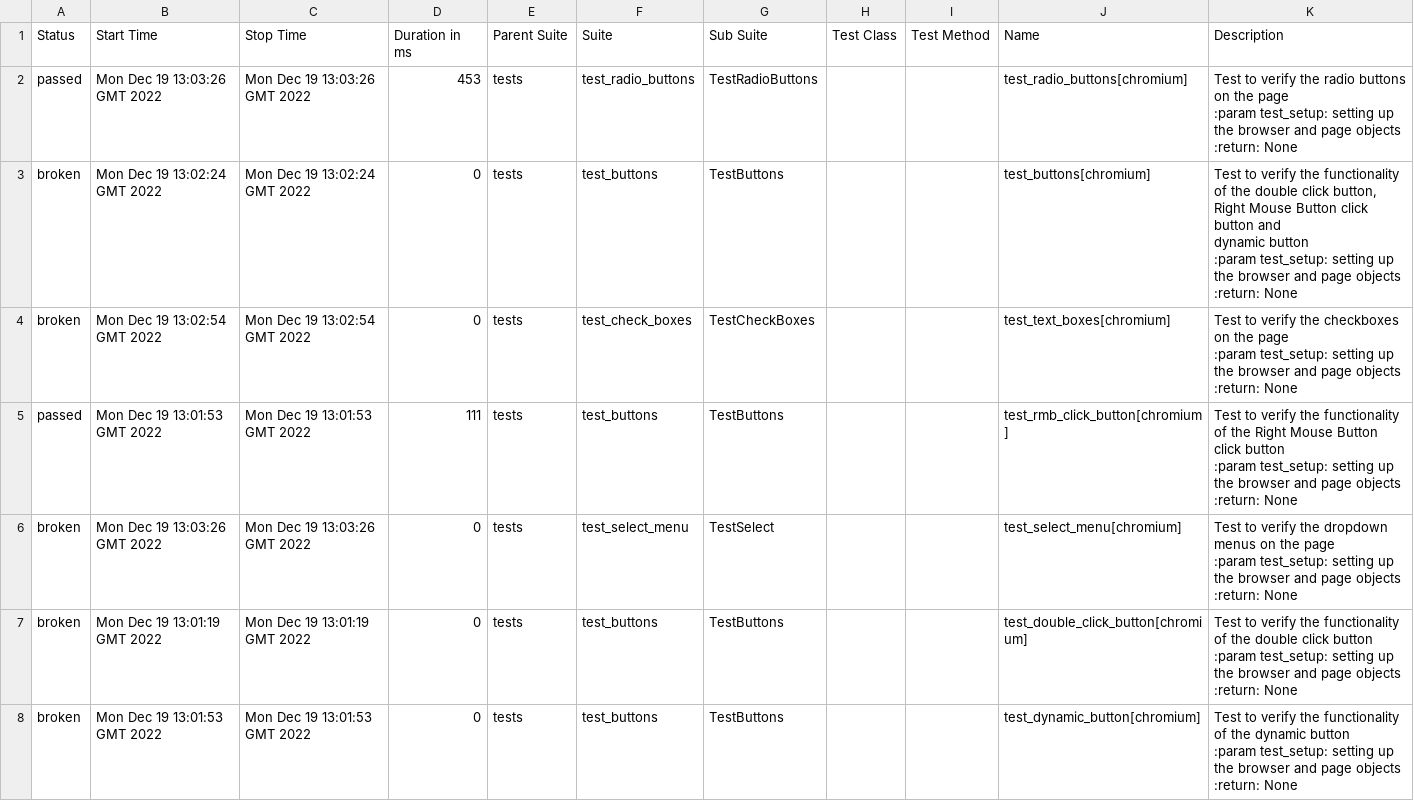
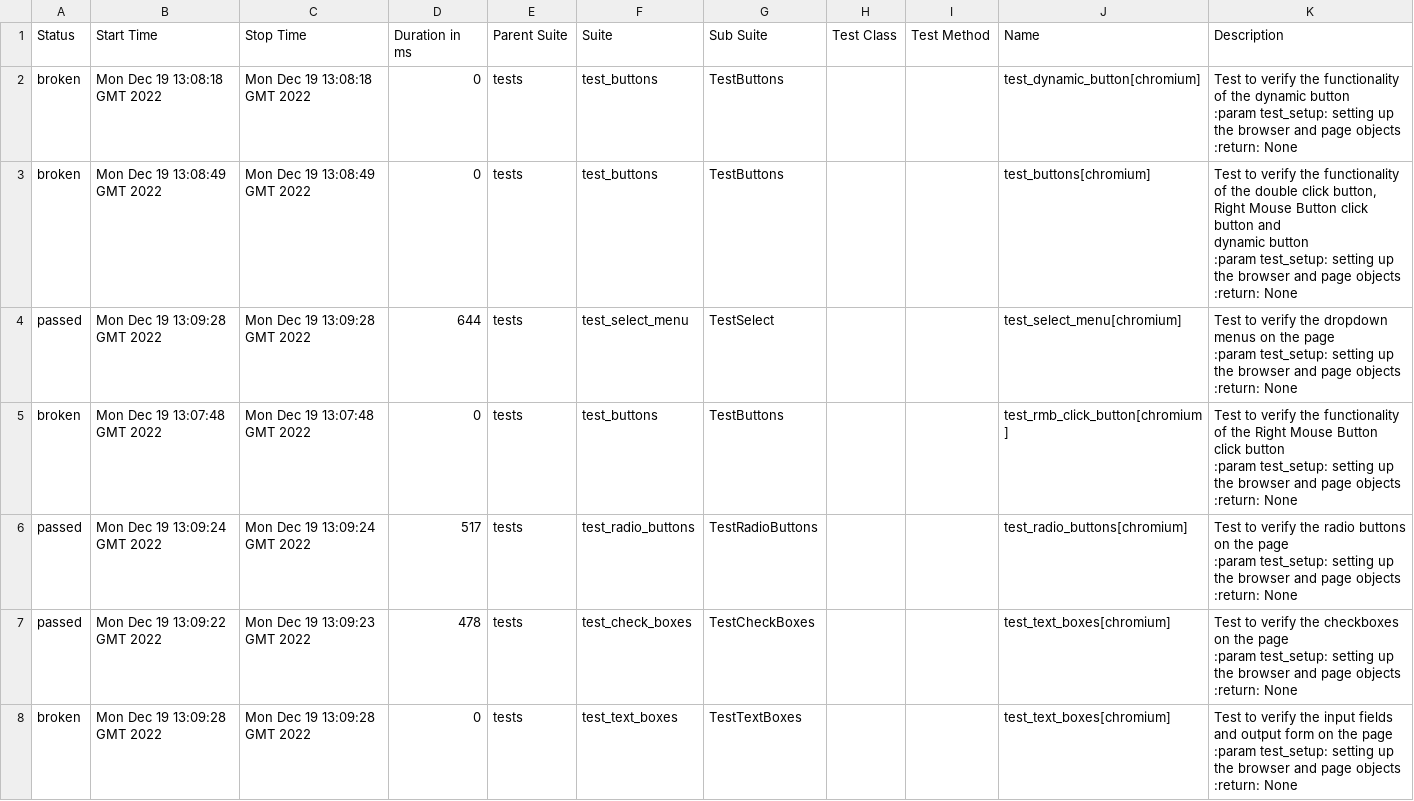
Before and after one commit to Diankavoy19/playwright_pytest_demo, a CSV file: data/suites.csv, drawn as a sheet; only a part is shown; the diff covers the shown part only.

```diff
--- a/data/suites.csv
+++ b/data/suites.csv
@@ -1,30 +1,30 @@
 "Status","Start Time","Stop Time","Duration in ms","Parent Suite","Suite","Sub Suite","Test Class","Test Method","Name","Description"
-"passed","Mon Dec 19 13:03:26 GMT 2022","Mon Dec 19 13:03:26 GMT 2022","453","tests","test_radio_buttons","TestRadioButtons","","","test_radio_buttons[chromium]"," Test to verify the radio buttons on the page
-        :param test_setup: setting up the browser and page objects
-        :return: None
-        "
-"broken","Mon Dec 19 13:02:24 GMT 2022","Mon Dec 19 13:02:24 GMT 2022","0","tests","test_buttons","TestButtons","","","test_buttons[chromium]"," Test to verify the functionality of the double click button, Right Mouse Button click button and
-        dynamic button
-        :param test_setup: setting up the browser and page objects
-        :return: None
-        "
-"broken","Mon Dec 19 13:02:54 GMT 2022","Mon Dec 19 13:02:54 GMT 2022","0","tests","test_check_boxes","TestCheckBoxes","","","test_text_boxes[chromium]"," Test to verify the checkboxes on the page
-        :param test_setup: setting up the browser and page objects
-        :return: None
-        "
-"passed","Mon Dec 19 13:01:53 GMT 2022","Mon Dec 19 13:01:53 GMT 2022","111","tests","test_buttons","TestButtons","","","test_rmb_click_button[chromium]"," Test to verify the functionality of the Right Mouse Button click button
-        :param test_setup: setting up the browser and page objects
-        :return: None
-        "
-"broken","Mon Dec 19 13:03:26 GMT 2022","Mon Dec 19 13:03:26 GMT 2022","0","tests","test_select_menu","TestSelect","","","test_select_menu[chromium]"," Test to verify the dropdown menus on the page
-        :param test_setup: setting up the browser and page objects
-        :return: None
-        "
-"broken","Mon Dec 19 13:01:19 GMT 2022","Mon Dec 19 13:01:19 GMT 2022","0","tests","test_buttons","TestButtons","","","test_double_click_button[chromium]","Test to verify the functionality of the double click button
-        :param test_setup: setting up the browser and page objects
-        :return: None
-        "
-"broken","Mon Dec 19 13:01:53 GMT 2022","Mon Dec 19 13:01:53 GMT 2022","0","tests","test_buttons","TestButtons","","","test_dynamic_button[chromium]"," Test to verify the functionality of the dynamic button
-        :param test_setup: setting up the browser and page objects
-        :return: None
-        "
+"broken","Mon Dec 19 13:08:18 GMT 2022","Mon Dec 19 13:08:18 GMT 2022","0","tests","test_buttons","TestButtons","","","test_dynamic_button[chromium]"," Test to verify the functionality of the dynamic button
+        :param test_setup: setting up the browser and page objects
+        :return: None
+        "
+"broken","Mon Dec 19 13:08:49 GMT 2022","Mon Dec 19 13:08:49 GMT 2022","0","tests","test_buttons","TestButtons","","","test_buttons[chromium]"," Test to verify the functionality of the double click button, Right Mouse Button click button and
+        dynamic button
+        :param test_setup: setting up the browser and page objects
+        :return: None
+        "
+"passed","Mon Dec 19 13:09:28 GMT 2022","Mon Dec 19 13:09:28 GMT 2022","644","tests","test_select_menu","TestSelect","","","test_select_menu[chromium]"," Test to verify the dropdown menus on the page
+        :param test_setup: setting up the browser and page objects
+        :return: None
+        "
+"broken","Mon Dec 19 13:07:48 GMT 2022","Mon Dec 19 13:07:48 GMT 2022","0","tests","test_buttons","TestButtons","","","test_rmb_click_button[chromium]"," Test to verify the functionality of the Right Mouse Button click button
+        :param test_setup: setting up the browser and page objects
+        :return: None
+        "
+"passed","Mon Dec 19 13:09:24 GMT 2022","Mon Dec 19 13:09:24 GMT 2022","517","tests","test_radio_buttons","TestRadioButtons","","","test_radio_buttons[chromium]"," Test to verify the radio buttons on the page
+        :param test_setup: setting up the browser and page objects
+        :return: None
+        "
+"passed","Mon Dec 19 13:09:22 GMT 2022","Mon Dec 19 13:09:23 GMT 2022","478","tests","test_check_boxes","TestCheckBoxes","","","test_text_boxes[chromium]"," Test to verify the checkboxes on the page
+        :param test_setup: setting up the browser and page objects
+        :return: None
+        "
+"broken","Mon Dec 19 13:09:28 GMT 2022","Mon Dec 19 13:09:28 GMT 2022","0","tests","test_text_boxes","TestTextBoxes","","","test_text_boxes[chromium]"," Test to verify the input fields and output form on the page
+        :param test_setup: setting up the browser and page objects
+        :return: None
+        "
```
Also changed, not shown: 6 edited cells elsewhere in this file, 41 other files.
